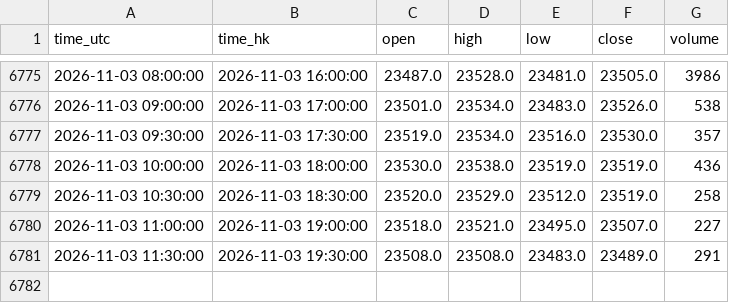
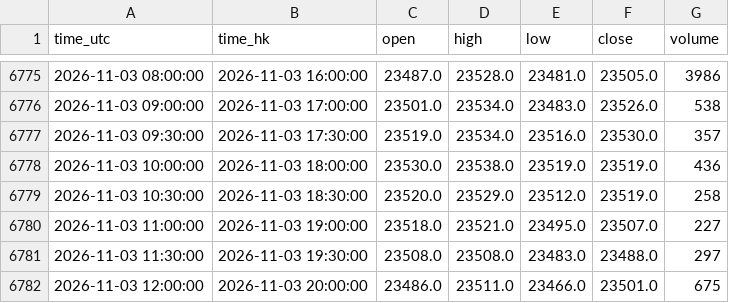
Before and after one commit to ronaldo8282/rs-us-daily, a CSV file: docs/tpo/data/HSIF_HKEX_HSI1_30m.csv, drawn as a sheet; only a part is shown, gaps mark what is left out.

Commit message:
tpo(hsif): live 30m session update 2026-11-03 20:00 HKT

```diff
--- a/docs/tpo/data/HSIF_HKEX_HSI1_30m.csv
+++ b/docs/tpo/data/HSIF_HKEX_HSI1_30m.csv
@@ -6780,2 +6780,3 @@ time_utc,time_hk,open,high,low,close,volume
 2026-11-03 11:00:00,2026-11-03 19:00:00,23518.0,23521.0,23495.0,23507.0,227
-2026-11-03 11:30:00,2026-11-03 19:30:00,23508.0,23508.0,23483.0,23489.0,291
+2026-11-03 11:30:00,2026-11-03 19:30:00,23508.0,23508.0,23483.0,23488.0,297
+2026-11-03 12:00:00,2026-11-03 20:00:00,23486.0,23511.0,23466.0,23501.0,675
```
Also changed, not shown: 1 other file.
